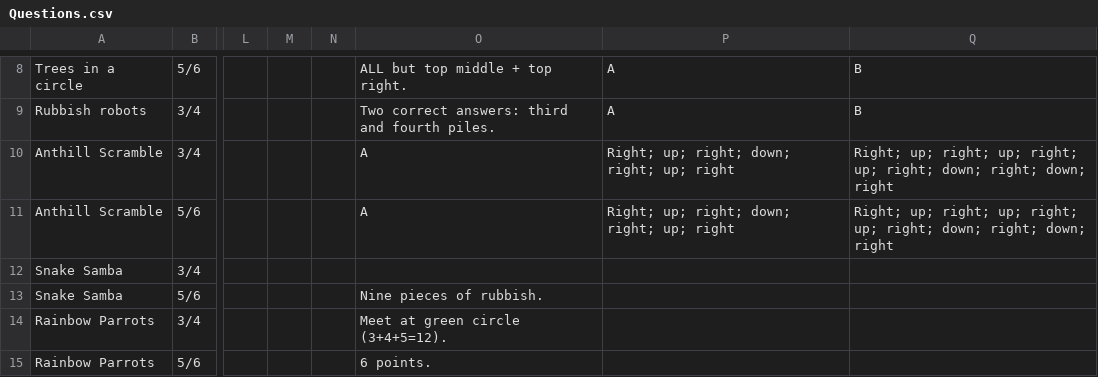
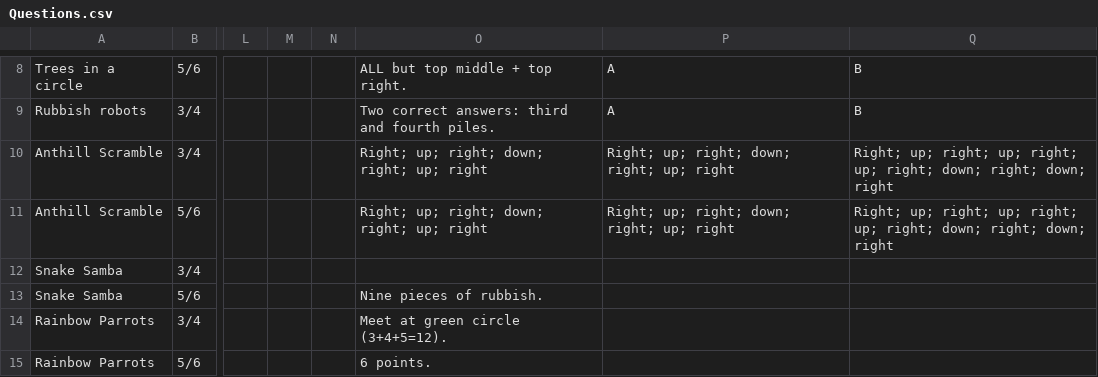
Before and after one commit to Aetheriam/data, a CSV file: Questions.csv, drawn as a sheet; only a part is shown, gaps mark what is left out; the diff names each change by its address in the sheet, - before the commit and + after, or states it on an @@ line.

Commit message:
01/07/20 Questions Update 2

```diff
--- a/Questions.csv
+++ b/Questions.csv
-O10:O11: A
+O10:O11: Right; up; right; down; right; up; right
```
